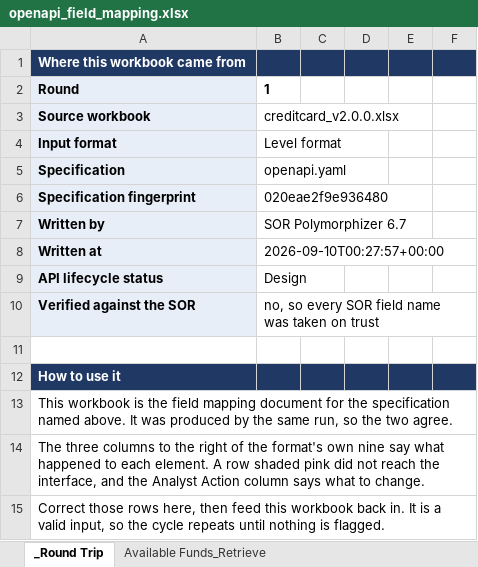
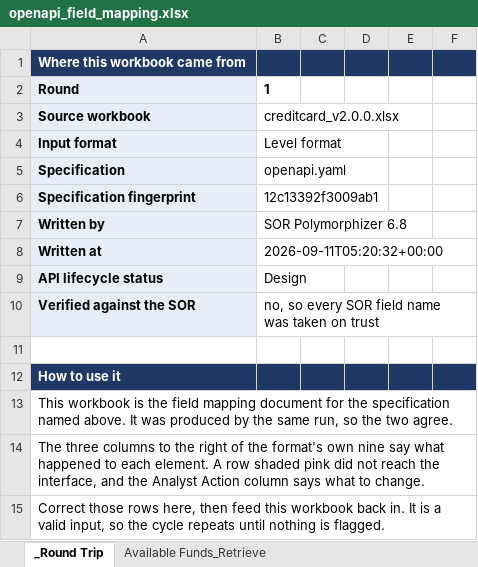
Before and after one commit to beazleco/PolymorphisorforSwagger, an Excel workbook: samples/creditcard_out/openapi_field_mapping.xlsx, sheet _Round Trip, drawn as a sheet; only a part is shown; values as stored, in another font and other column widths than the file's, no borders; the diff names each change by its address in the sheet, - before the commit and + after, or states it on an @@ line.

```diff
--- a/samples/creditcard_out/openapi_field_mapping.xlsx (sheet _Round Trip)
+++ b/samples/creditcard_out/openapi_field_mapping.xlsx (sheet _Round Trip)
-B6: 020eae2f9e936480
+B6: 12c13392f3009ab1
-B7: SOR Polymorphizer 6.7
+B7: SOR Polymorphizer 6.8
-B8: 2026-09-10T00:27:57+00:00
+B8: 2026-09-11T05:20:32+00:00
```
Also changed, not shown: samples/SOR_mapping_template.xlsx, samples/field_mapping_template.xlsx, 45 other files.
